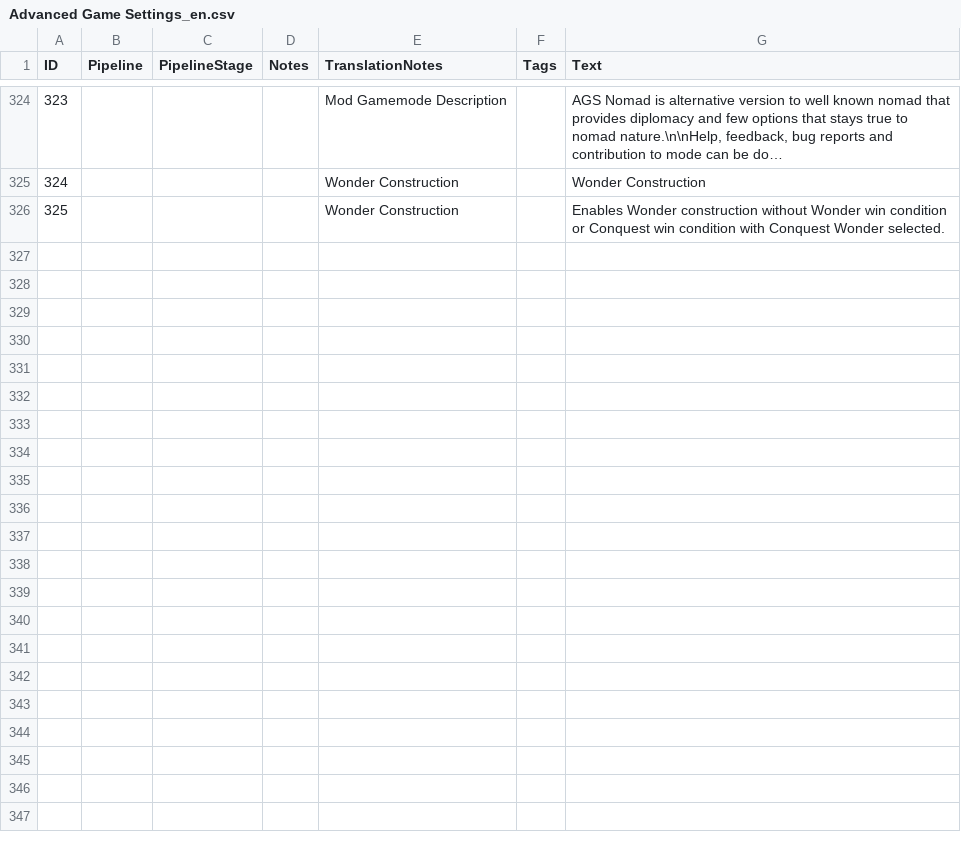
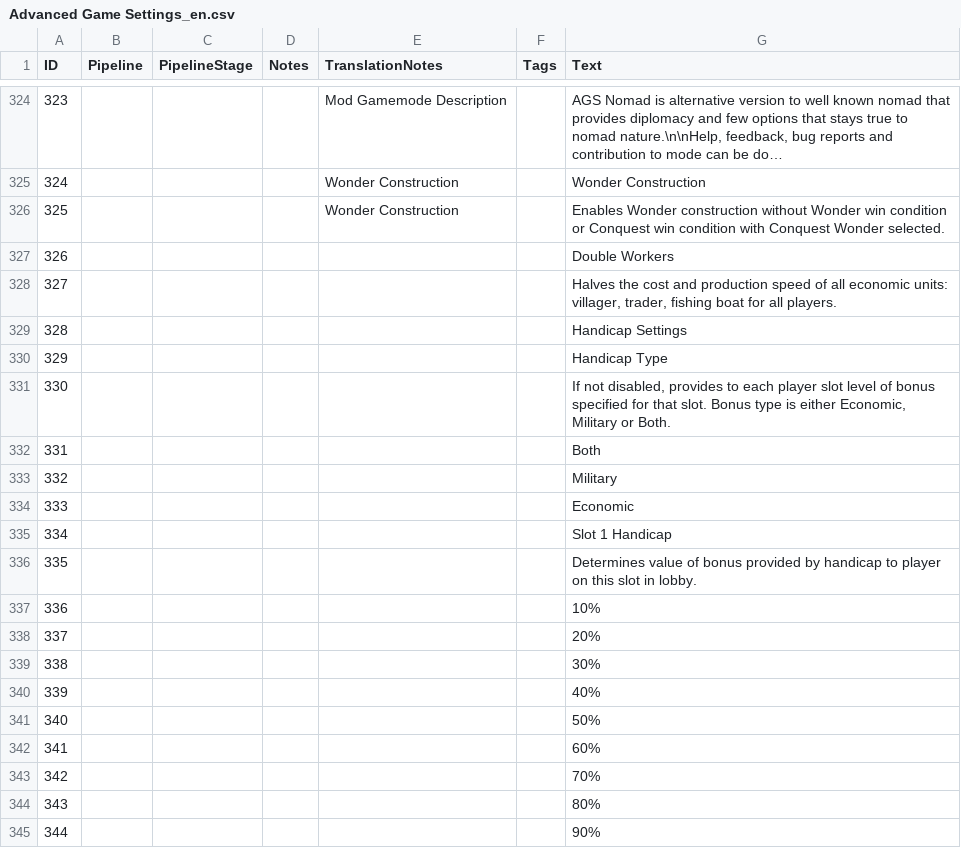
Before and after one commit to Woprok/AOE4-AdvancedGameSettings, a CSV file: assets/locdb/Advanced Game Settings_en.csv, drawn as a sheet; only a part is shown, gaps mark what is left out; long unchanged cells end in …; the diff covers the shown part only; the diff names each change by its address in the sheet, - before the commit and + after, or states it on an @@ line.

```diff
--- a/assets/locdb/Advanced Game Settings_en.csv
+++ b/assets/locdb/Advanced Game Settings_en.csv
+row 327: 326 |  |  |  |  |  | Double Workers
+row 328: 327 |  |  |  |  |  | Halves the cost and production speed of all economic units: villager, trader, fishing boat for all players.
+row 329: 328 |  |  |  |  |  | Handicap Settings
+row 330: 329 |  |  |  |  |  | Handicap Type
+row 331: 330 |  |  |  |  |  | If not disabled, provides to each player slot level of bonus specified for that slot. Bonus type is either Economic, Military or Both.
+row 332: 331 |  |  |  |  |  | Both
+row 333: 332 |  |  |  |  |  | Military
+row 334: 333 |  |  |  |  |  | Economic
+row 335: 334 |  |  |  |  |  | Slot 1 Handicap
+row 336: 335 |  |  |  |  |  | Determines value of bonus provided by handicap to player on this slot in lobby.
+row 337: 336 |  |  |  |  |  | 10%
+row 338: 337 |  |  |  |  |  | 20%
+row 339: 338 |  |  |  |  |  | 30%
+row 340: 339 |  |  |  |  |  | 40%
+row 341: 340 |  |  |  |  |  | 50%
+row 342: 341 |  |  |  |  |  | 60%
+row 343: 342 |  |  |  |  |  | 70%
+row 344: 343 |  |  |  |  |  | 80%
+row 345: 344 |  |  |  |  |  | 90%
```
Also changed, not shown: 12 added rows elsewhere in this file, 18 other files.
